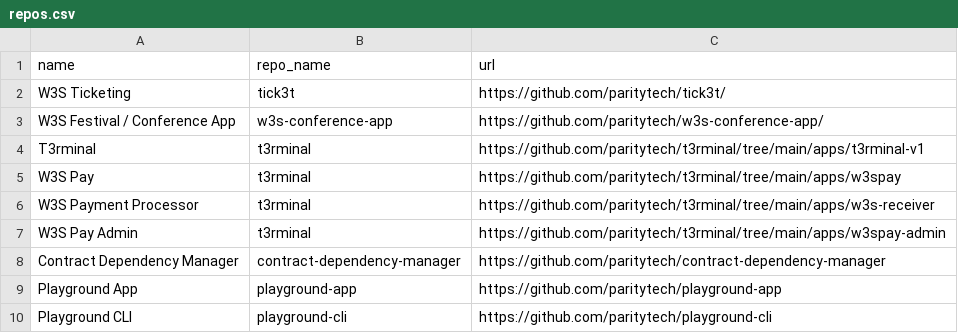
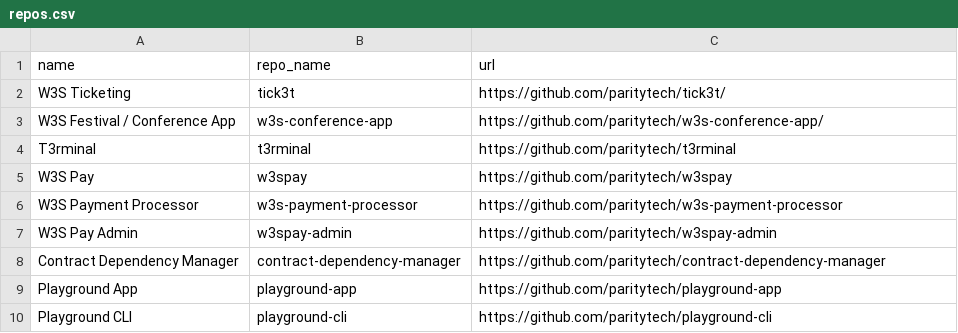
Before and after one commit to paritytech/w3s-architecture, a CSV file: repos.csv, drawn as a sheet; only a part is shown.

```diff
--- a/repos.csv
+++ b/repos.csv
@@ -3,6 +3,6 @@ W3S Ticketing,tick3t,https://github.com/paritytech/tick3t/
 W3S Festival / Conference App,w3s-conference-app,https://github.com/paritytech/w3s-conference-app/
-T3rminal,t3rminal,https://github.com/paritytech/t3rminal/tree/main/apps/t3rminal-v1
-W3S Pay,t3rminal,https://github.com/paritytech/t3rminal/tree/main/apps/w3spay
-W3S Payment Processor,t3rminal,https://github.com/paritytech/t3rminal/tree/main/apps/w3s-receiver
-W3S Pay Admin,t3rminal,https://github.com/paritytech/t3rminal/tree/main/apps/w3spay-admin
+T3rminal,t3rminal,https://github.com/paritytech/t3rminal
+W3S Pay,w3spay,https://github.com/paritytech/w3spay
+W3S Payment Processor,w3s-payment-processor,https://github.com/paritytech/w3s-payment-processor
+W3S Pay Admin,w3spay-admin,https://github.com/paritytech/w3spay-admin
 Contract Dependency Manager,contract-dependency-manager,https://github.com/paritytech/contract-dependency-manager
```
Also changed, not shown: 1 other file.
